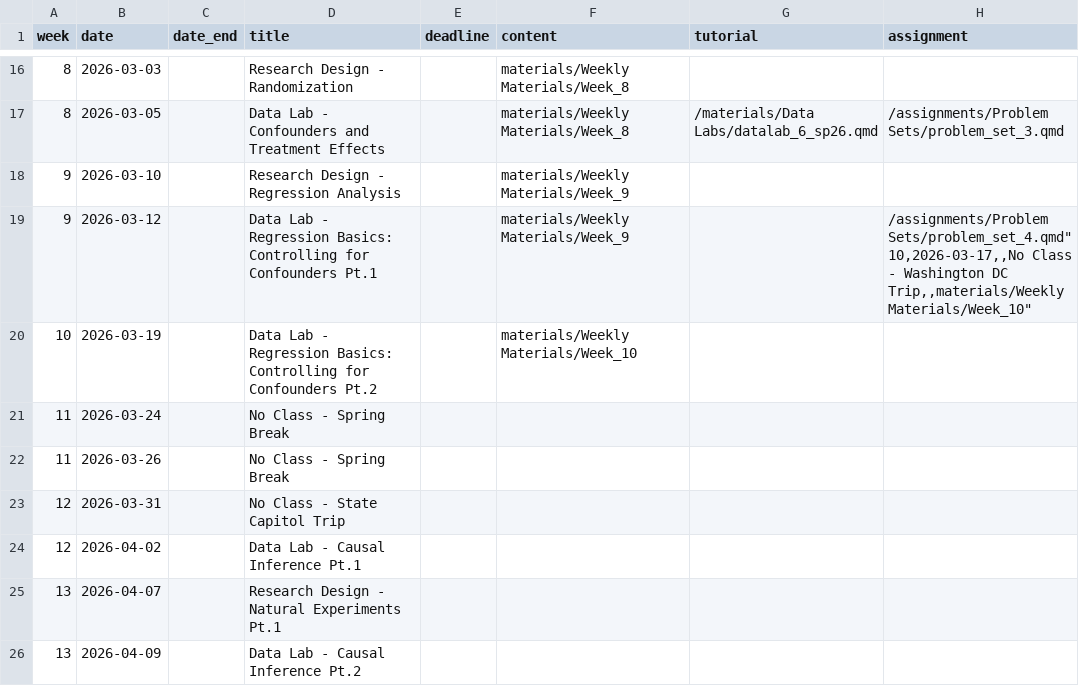
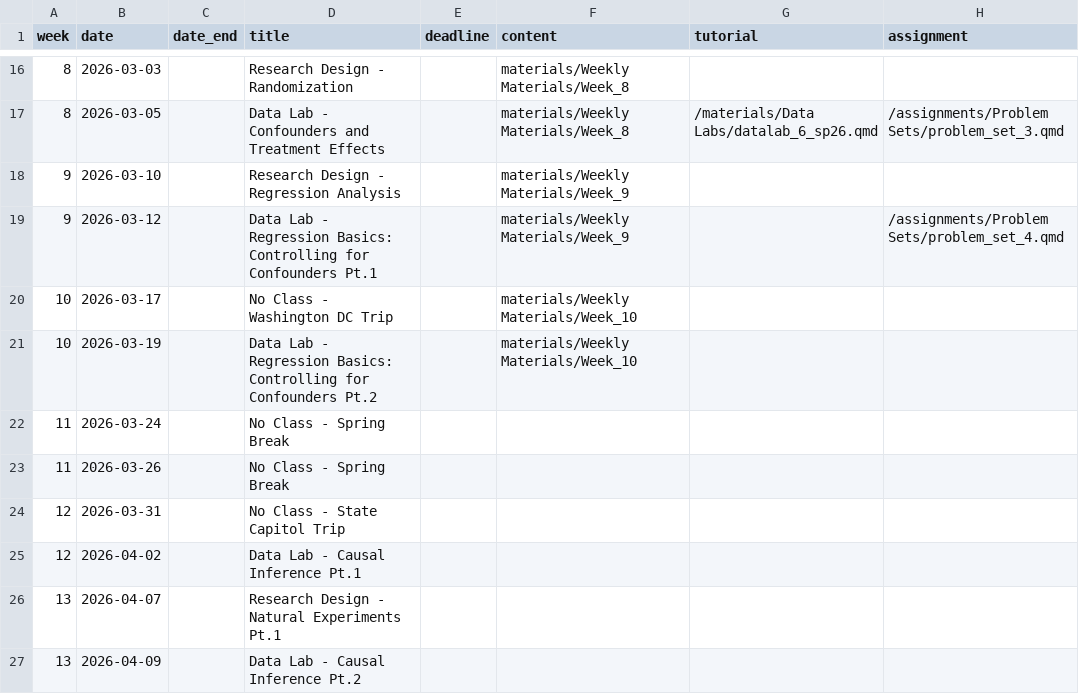
Before and after one commit to k-callison/hpam7660-sp24, a CSV file: data/schedule.csv, drawn as a sheet; only a part is shown, gaps mark what is left out.

Commit message:
Schedule update

```diff
--- a/data/schedule.csv
+++ b/data/schedule.csv
@@ -18,4 +18,4 @@ week,date,date_end,title,deadline,content,tutorial,assignment
 9,2026-03-10,,Research Design - Regression Analysis,,"materials/Weekly Materials/Week_9",,
-9,2026-03-12,,Data Lab - Regression Basics: Controlling for Confounders Pt.1,,"materials/Weekly Materials/Week_9",,"/assignments/Problem Sets/problem_set_4.qmd""
-10,2026-03-17,,No Class - Washington DC Trip,,"materials/Weekly Materials/Week_10",,
+9,2026-03-12,,Data Lab - Regression Basics: Controlling for Confounders Pt.1,,"materials/Weekly Materials/Week_9",,"/assignments/Problem Sets/problem_set_4.qmd"
+10,2026-03-17,,No Class - Washington DC Trip,,"materials/Weekly Materials/Week_10",,
 10,2026-03-19,,Data Lab - Regression Basics: Controlling for Confounders Pt.2,,"materials/Weekly Materials/Week_10",,
```
